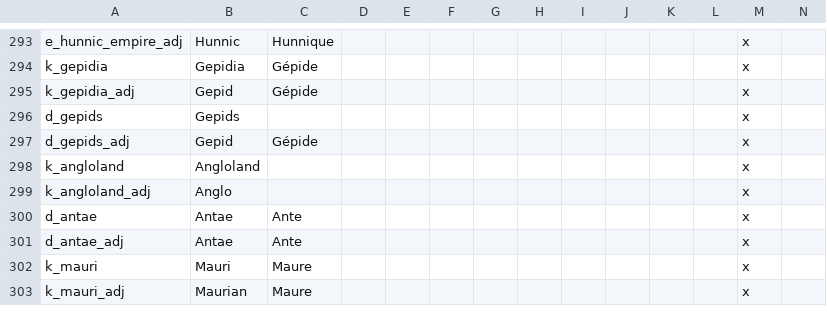
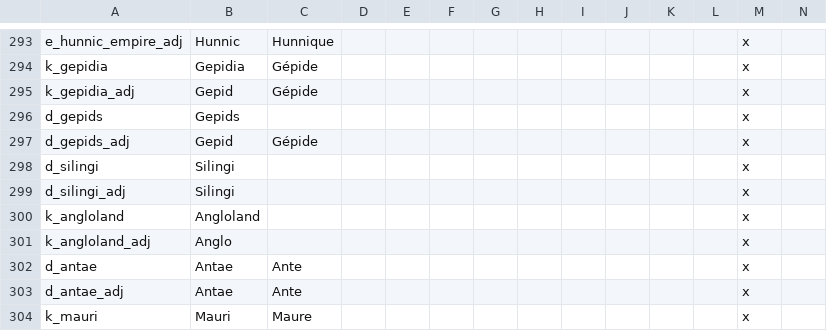
Before and after one commit to loup99/WtWSMS, a CSV file: WTWSMS/localisation/WtWSMS_titles.csv, drawn as a sheet; only a part is shown, gaps mark what is left out; the shorter side is filled out with more unchanged rows; rows hold the shown columns only; the diff names each change by its address in the sheet, - before the commit and + after, or states it on an @@ line.

Commit message:
Big Vandal tweak
- separated the Silingi Vandals (d_silingi), who unite with Gasdingi in 419

```diff
--- a/WTWSMS/localisation/WtWSMS_titles.csv
+++ b/WTWSMS/localisation/WtWSMS_titles.csv
+row 298: d_silingi | Silingi |  |  |  |  |  |  |  |  |  |  | x
+row 299: d_silingi_adj | Silingi |  |  |  |  |  |  |  |  |  |  | x
```
Also changed, not shown: 15 other files.
